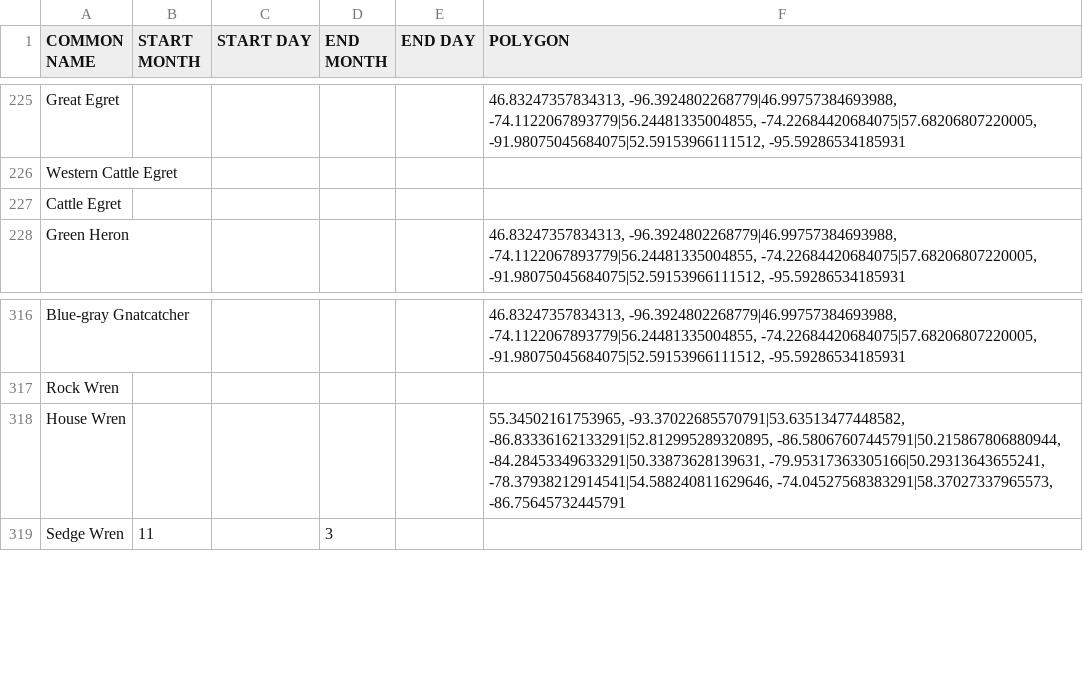
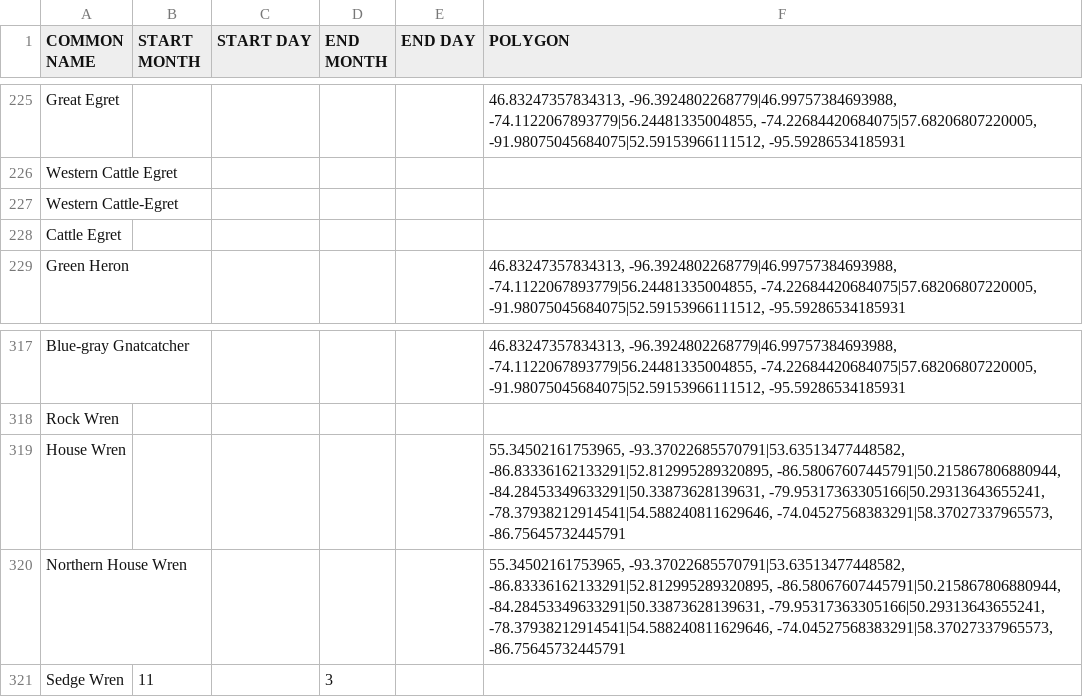
Before and after one commit to Ontario-NAB/NAB-filter, a CSV file: examples/ontario_rules.csv, drawn as a sheet; only a part is shown, gaps mark what is left out; the diff names each change by its address in the sheet, - before the commit and + after, or states it on an @@ line.

Commit message:
Update names for Cattle Egret and House Wren.
Signed-off-by: acapparelli <adam.capparelli@alumni.utoronto.ca>

```diff
--- a/examples/ontario_rules.csv
+++ b/examples/ontario_rules.csv
+row 227: Western Cattle-Egret
+row 320: Northern House Wren |  |  |  |  | 55.34502161753965, -93.37022685570791|53.63513477448582, -86.83336162133291|52.812995289320895, -86.58067607445791|50.215867806880944, -84.28453349633291|50.33873628139631, -79.95317363305166|50.29313643655241, -78.37938212914541|54.588240811629646, -74.04527568383291|58.37027337965573, -86.75645732445791
```
